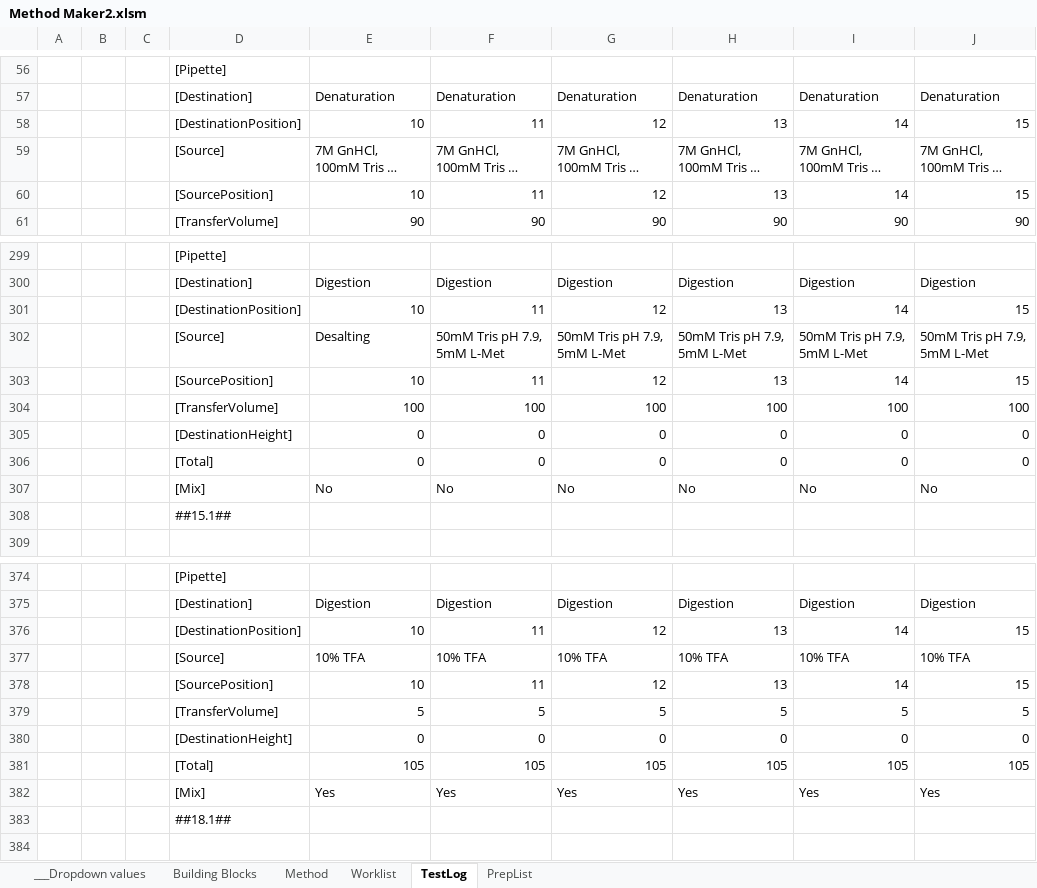
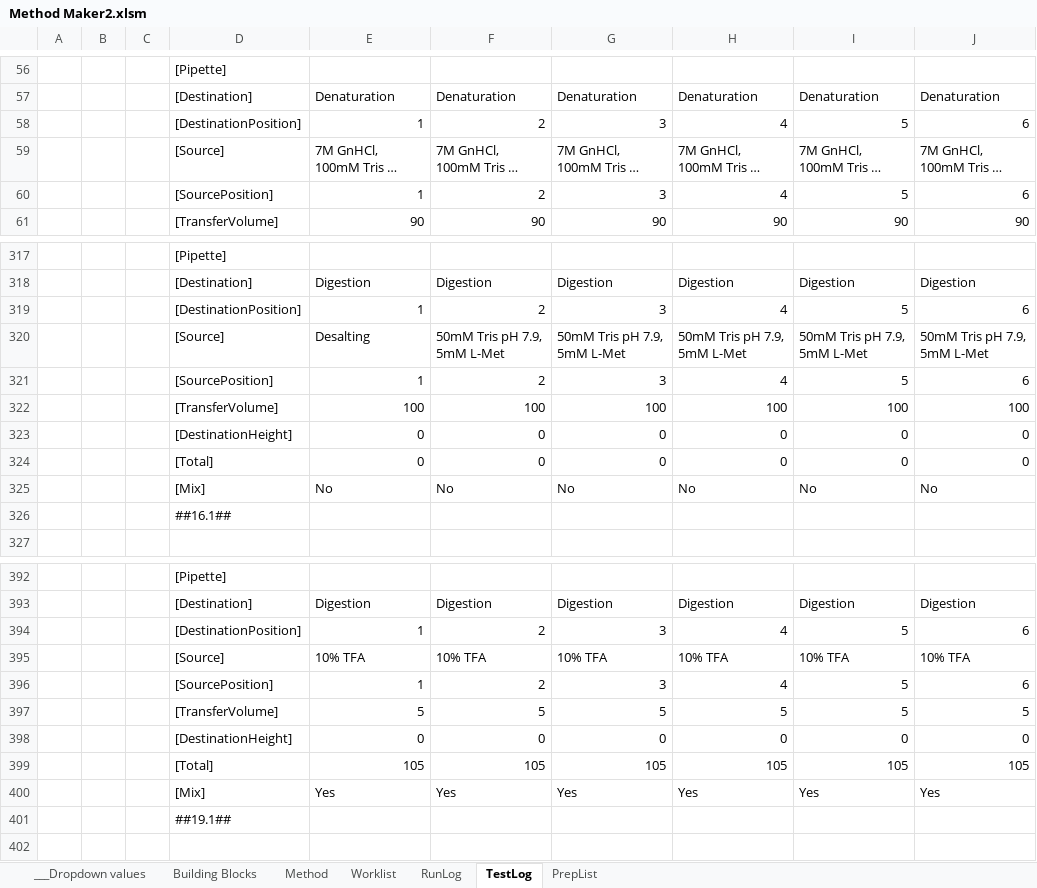
Before and after one commit to Pfizer-BradleyBare/PytomatedLiquidHandling, an Excel workbook: Method Maker2.xlsm, sheet TestLog, drawn as a sheet; only a part is shown, gaps mark what is left out; long unchanged cells end in …; values as stored, in another font and other column widths than the file's, no borders; removed rows and columns are numbered as before the commit, all else as after; the diff covers the shown part only; the diff names each change by its address in the sheet, - before the commit and + after, or states it on an @@ line.

```diff
--- a/Method Maker2.xlsm (sheet TestLog)
+++ b/Method Maker2.xlsm (sheet TestLog)
+sheet tab: RunLog
-row 58:  |  |  | [DestinationPosition] | 10 | 11 | 12 | 13 | 14 | 15
+row 58:  |  |  | [DestinationPosition] | 1 | 2 | 3 | 4 | 5 | 6
-row 60:  |  |  | [SourcePosition] | 10 | 11 | 12 | 13 | 14 | 15
+row 60:  |  |  | [SourcePosition] | 1 | 2 | 3 | 4 | 5 | 6
-row 301:  |  |  | [DestinationPosition] | 10 | 11 | 12 | 13 | 14 | 15
+row 319:  |  |  | [DestinationPosition] | 1 | 2 | 3 | 4 | 5 | 6
-row 303:  |  |  | [SourcePosition] | 10 | 11 | 12 | 13 | 14 | 15
+row 321:  |  |  | [SourcePosition] | 1 | 2 | 3 | 4 | 5 | 6
-row 308:  |  |  | ##15.1##
@@ row 335 moved to row 326: ##16.1## @@
-row 376:  |  |  | [DestinationPosition] | 10 | 11 | 12 | 13 | 14 | 15
+row 394:  |  |  | [DestinationPosition] | 1 | 2 | 3 | 4 | 5 | 6
-row 378:  |  |  | [SourcePosition] | 10 | 11 | 12 | 13 | 14 | 15
+row 396:  |  |  | [SourcePosition] | 1 | 2 | 3 | 4 | 5 | 6
@@ row 383 moved to row 369: ##18.1## @@
+row 401:  |  |  | ##19.1##
```
Also changed, not shown: 30 added rows, 12 removed rows, 3 moved rows and 29 edited cells elsewhere in this sheet, sheet Method, 1 other file.
